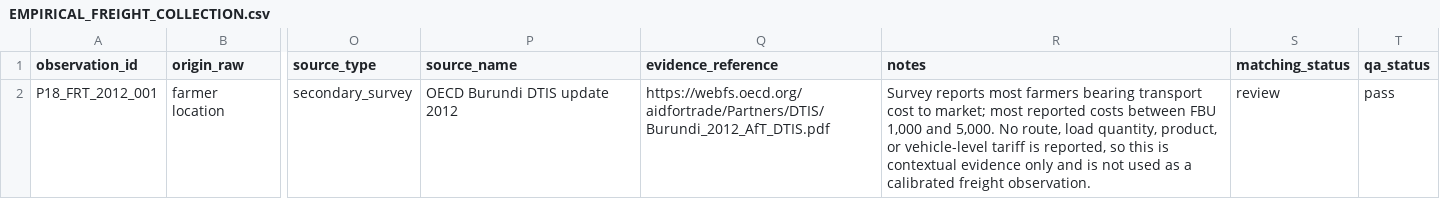
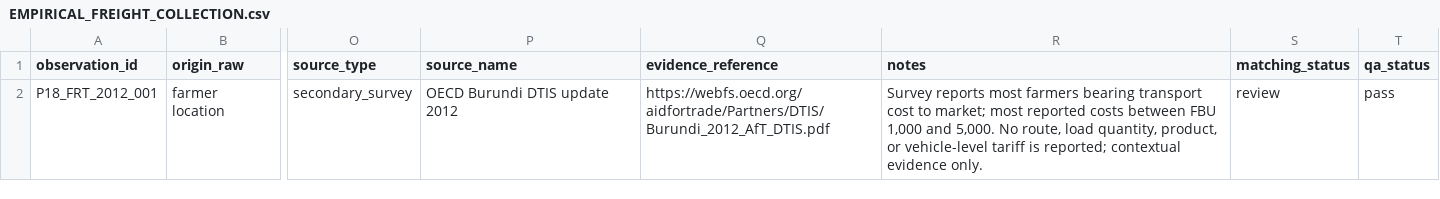
Before and after one commit to Boi2026/burundi-optimization, a CSV file: projects/project-01-agricultural-supply-networks/EMPIRICAL_FREIGHT_COLLECTION.csv, drawn as a sheet; only a part is shown, gaps mark what is left out; the diff covers the shown part only; the diff names each change by its address in the sheet, - before the commit and + after, or states it on an @@ line.

```diff
--- a/projects/project-01-agricultural-supply-networks/EMPIRICAL_FREIGHT_COLLECTION.csv
+++ b/projects/project-01-agricultural-supply-networks/EMPIRICAL_FREIGHT_COLLECTION.csv
-R2 (notes): …tariff is reported, so this is contextual evidence only and is not used as a calibrated freight observation.
+R2 (notes): …tariff is reported; contextual evidence only.
```
Also changed, not shown: 1 added row elsewhere in this file.
